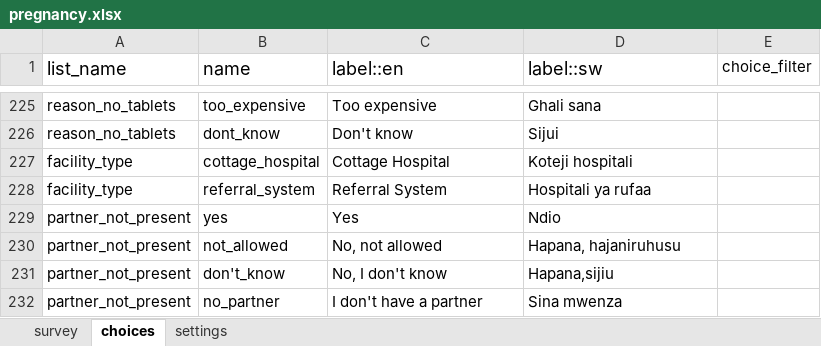
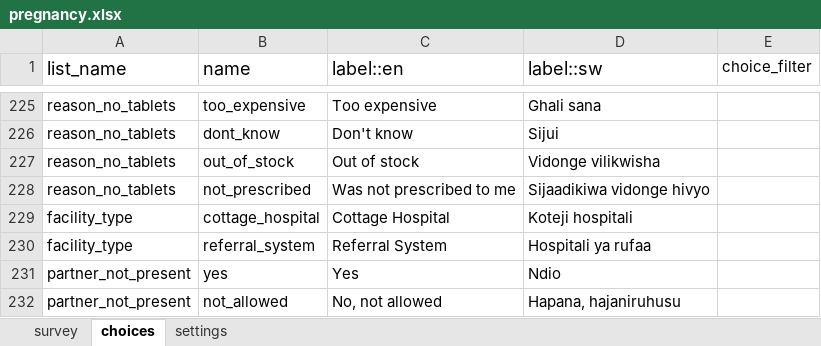
Before and after one commit to sookwalinga/cht-core, an Excel workbook: forms/app/pregnancy.xlsx, sheet choices, drawn as a sheet; only a part is shown, gaps mark what is left out; the shorter side is filled out with more unchanged rows; values as stored, in another font and other column widths than the file's, no borders; charts and pictures not drawn; the diff names each change by its address in the sheet, - before the commit and + after, or states it on an @@ line.

```diff
--- a/forms/app/pregnancy.xlsx (sheet choices)
+++ b/forms/app/pregnancy.xlsx (sheet choices)
+row 227: reason_no_tablets | out_of_stock | Out of stock | Vidonge vilikwisha
+row 228: reason_no_tablets | not_prescribed | Was not prescribed to me | Sijaadikiwa vidonge hivyo
```
Also changed, not shown: sheet survey, forms/app/pregnancy_counselling.xlsx, 4 other files.
